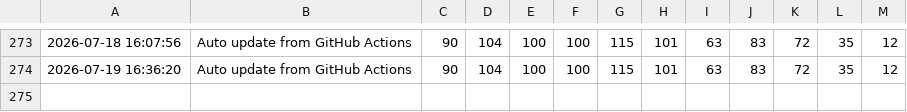
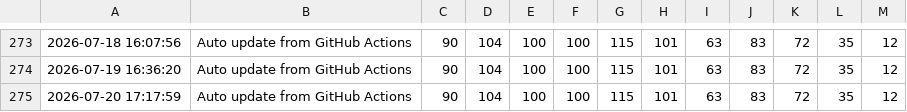
Before and after one commit to apricot496/ryuon_equipment0825, a CSV file: load_log.csv, drawn as a sheet; only a part is shown, gaps mark what is left out; the diff names each change by its address in the sheet, - before the commit and + after, or states it on an @@ line.

```diff
--- a/load_log.csv
+++ b/load_log.csv
+row 275: 2026-07-20 17:17:59 | Auto update from GitHub Actions | 90 | 104 | 100 | 100 | 115 | 101 | 63 | 83 | 72 | 35 | 12
```
Also changed, not shown: 1 other file.
